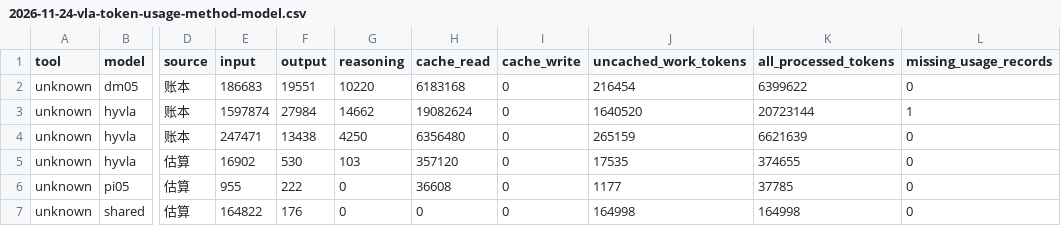
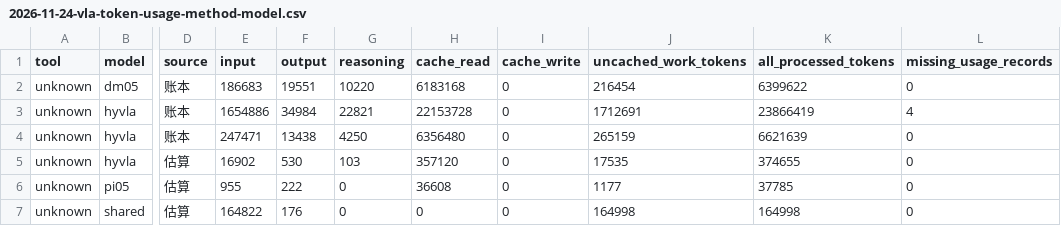
Before and after one commit to 20261023/FlashRT, a CSV file: docs/reports/2026-11-24-vla-token-usage-method-model.csv, drawn as a sheet; only a part is shown, gaps mark what is left out; the diff names each change by its address in the sheet, - before the commit and + after, or states it on an @@ line.

```diff
--- a/docs/reports/2026-11-24-vla-token-usage-method-model.csv
+++ b/docs/reports/2026-11-24-vla-token-usage-method-model.csv
-E3 (input): 1597874
+E3 (input): 1654886
-F3 (output): 27984
+F3 (output): 34984
-G3 (reasoning): 14662
+G3 (reasoning): 22821
-H3 (cache_read): 19082624
+H3 (cache_read): 22153728
-J3 (uncached_work_tokens): 1640520
+J3 (uncached_work_tokens): 1712691
-K3 (all_processed_tokens): 20723144
+K3 (all_processed_tokens): 23866419
-L3 (missing_usage_records): 1
+L3 (missing_usage_records): 4
```
Also changed, not shown: docs/reports/2026-11-24-vla-token-usage-model-lifecycle.csv, docs/reports/2026-11-24-vla-token-usage-model-stage.csv, 11 other files.
